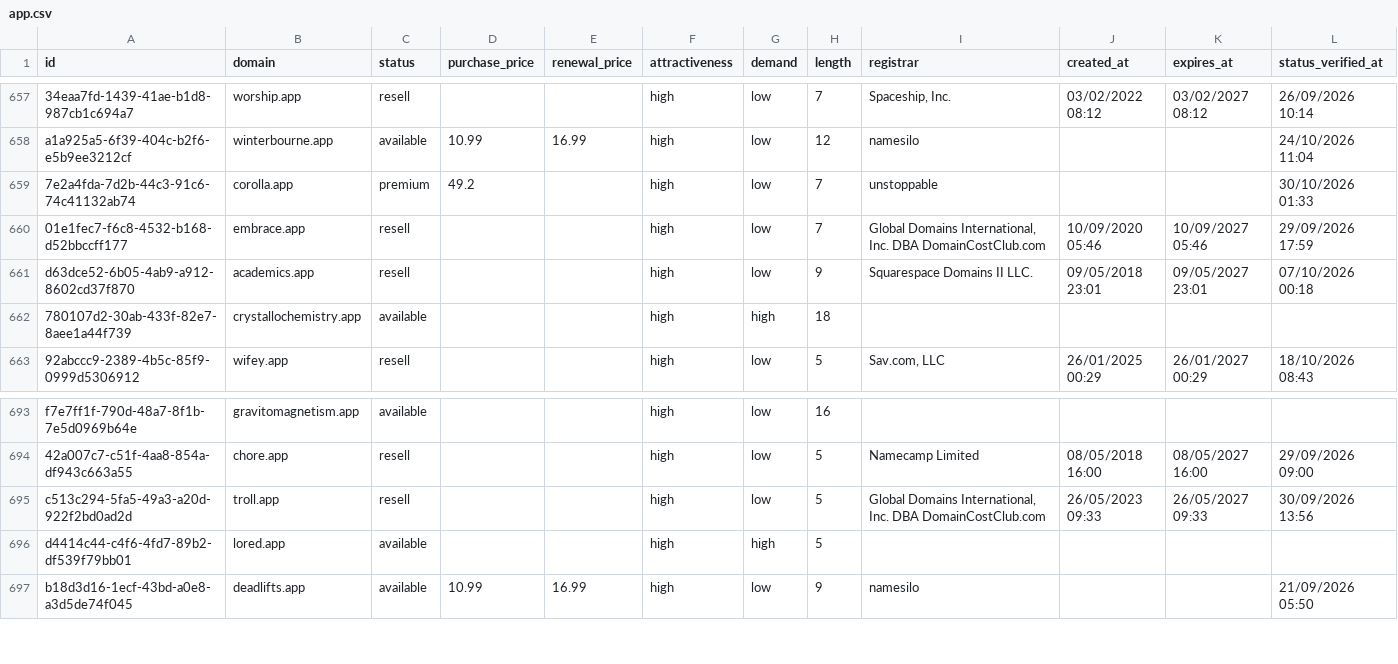
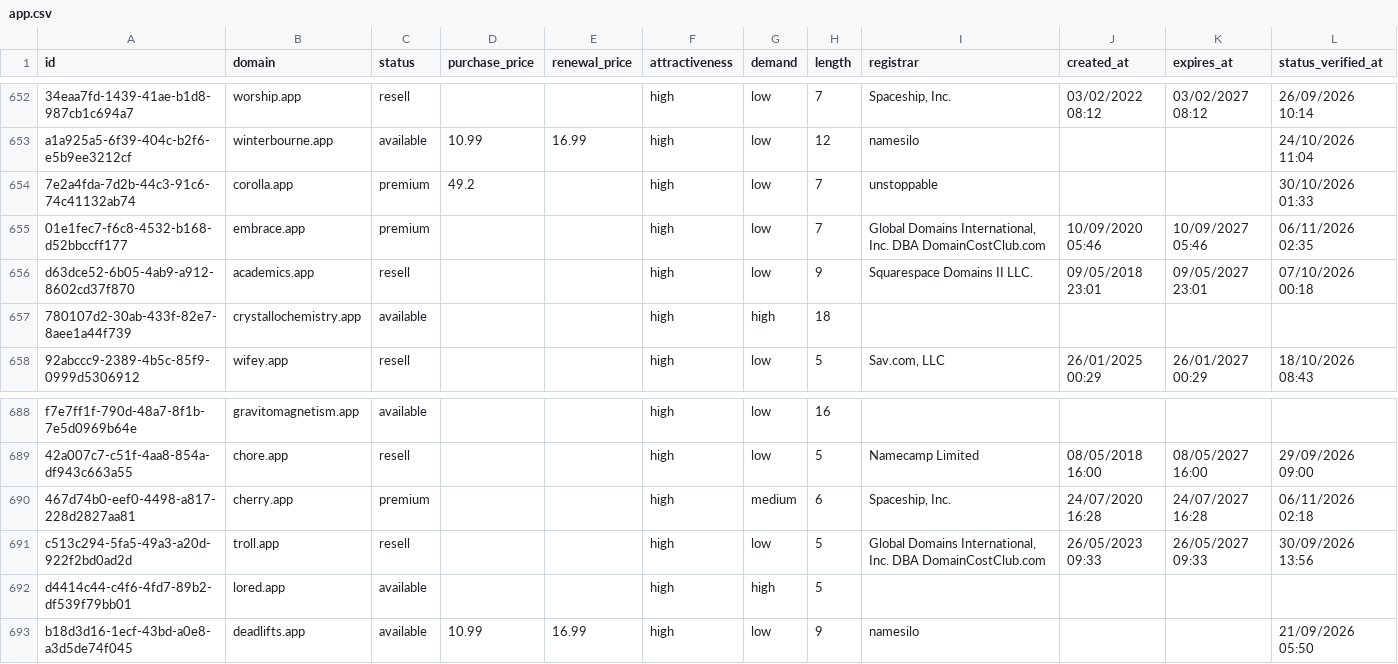
Before and after one commit to UniqueDomains/app-oneword-domains, a CSV file: app.csv, drawn as a sheet; only a part is shown, gaps mark what is left out; the diff covers the shown part only.

```diff
--- a/app.csv
+++ b/app.csv
@@ -659,3 +654,3 @@ a1a925a5-6f39-404c-b2f6-e5b9ee3212cf,winterbourne.app,available,10.99,16.99,high
 7e2a4fda-7d2b-44c3-91c6-74c41132ab74,corolla.app,premium,49.2,,high,low,7,unstoppable,,,30/10/2026 01:33
-01e1fec7-f6c8-4532-b168-d52bbccff177,embrace.app,resell,,,high,low,7,"Global Domains International, Inc. DBA DomainCostClub.com",10/09/2020 05:46,10/09/2027 05:46,29/09/2026 17:59
+01e1fec7-f6c8-4532-b168-d52bbccff177,embrace.app,premium,,,high,low,7,"Global Domains International, Inc. DBA DomainCostClub.com",10/09/2020 05:46,10/09/2027 05:46,06/11/2026 02:35
 d63dce52-6b05-4ab9-a912-8602cd37f870,academics.app,resell,,,high,low,9,Squarespace Domains II LLC.,09/05/2018 23:01,09/05/2027 23:01,07/10/2026 00:18
@@ -694,2 +689,3 @@ f7e7ff1f-790d-48a7-8f1b-7e5d0969b64e,gravitomagnetism.app,available,,,high,low,1
 42a007c7-c51f-4aa8-854a-df943c663a55,chore.app,resell,,,high,low,5,Namecamp Limited,08/05/2018 16:00,08/05/2027 16:00,29/09/2026 09:00
+467d74b0-eef0-4498-a817-228d2827aa81,cherry.app,premium,,,high,medium,6,"Spaceship, Inc.",24/07/2020 16:28,24/07/2027 16:28,06/11/2026 02:18
 c513c294-5fa5-49a3-a20d-922f2bd0ad2d,troll.app,resell,,,high,low,5,"Global Domains International, Inc. DBA DomainCostClub.com",26/05/2023 09:33,26/05/2027 09:33,30/09/2026 13:56
```
Also changed, not shown: 4 added rows and 5 removed rows elsewhere in this file, 4 other files.
